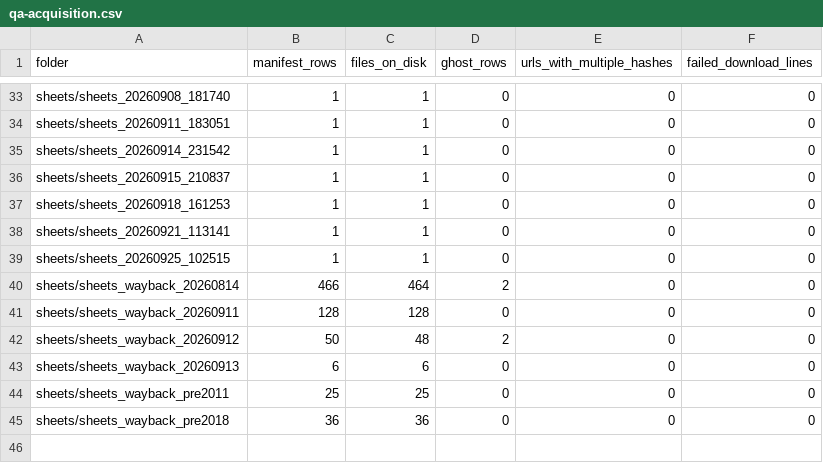
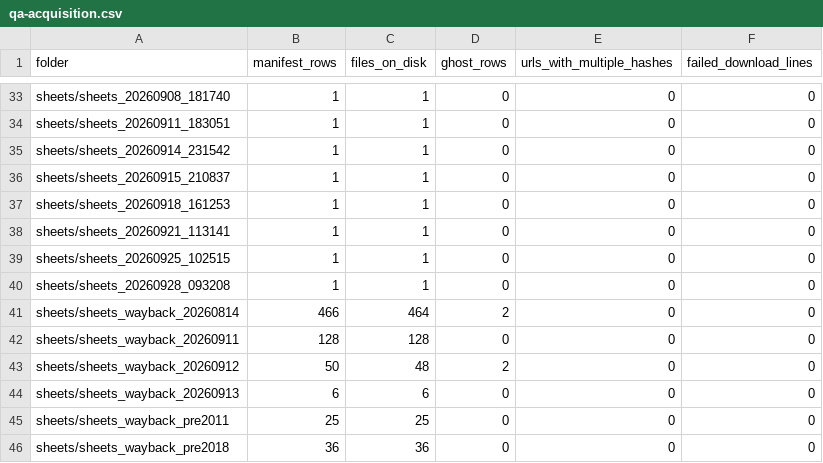
Before and after one commit to deportationdata/ice-287g, a CSV file: data/qa/qa-acquisition.csv, drawn as a sheet; only a part is shown, gaps mark what is left out; the diff names each change by its address in the sheet, - before the commit and + after, or states it on an @@ line.

```diff
--- a/data/qa/qa-acquisition.csv
+++ b/data/qa/qa-acquisition.csv
+row 40: sheets/sheets_20260928_093208 | 1 | 1 | 0 | 0 | 0
```
Also changed, not shown: data/qa/identity-candidates.csv, data/qa/identity-summary.csv, 14 other files.
